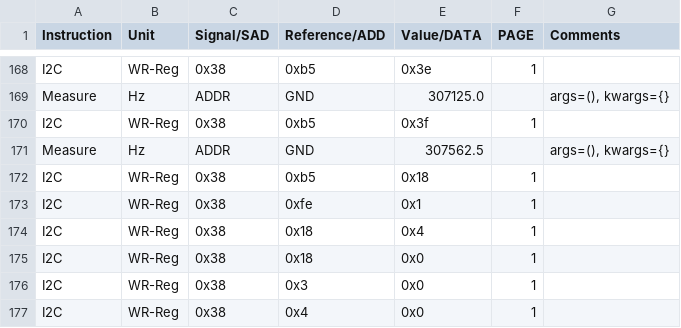
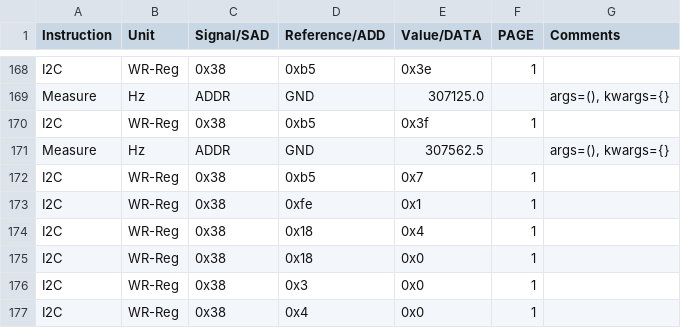
Before and after one commit to HarishKumarSedu/Aerodyne, a CSV file: Trimming/ate/FLL_Freerun_Trim_3lvl.csv, drawn as a sheet; only a part is shown, gaps mark what is left out.

```diff
--- a/Trimming/ate/FLL_Freerun_Trim_3lvl.csv
+++ b/Trimming/ate/FLL_Freerun_Trim_3lvl.csv
@@ -171,3 +171,3 @@ I2C,WR-Reg,0x38,0xb5,0x3f,1,
 Measure,Hz,ADDR,GND,307562.5,,"args=(), kwargs={}"
-I2C,WR-Reg,0x38,0xb5,0x18,1,
+I2C,WR-Reg,0x38,0xb5,0x7,1,
 I2C,WR-Reg,0x38,0xfe,0x1,1,
```
Also changed, not shown: 2 other files.
